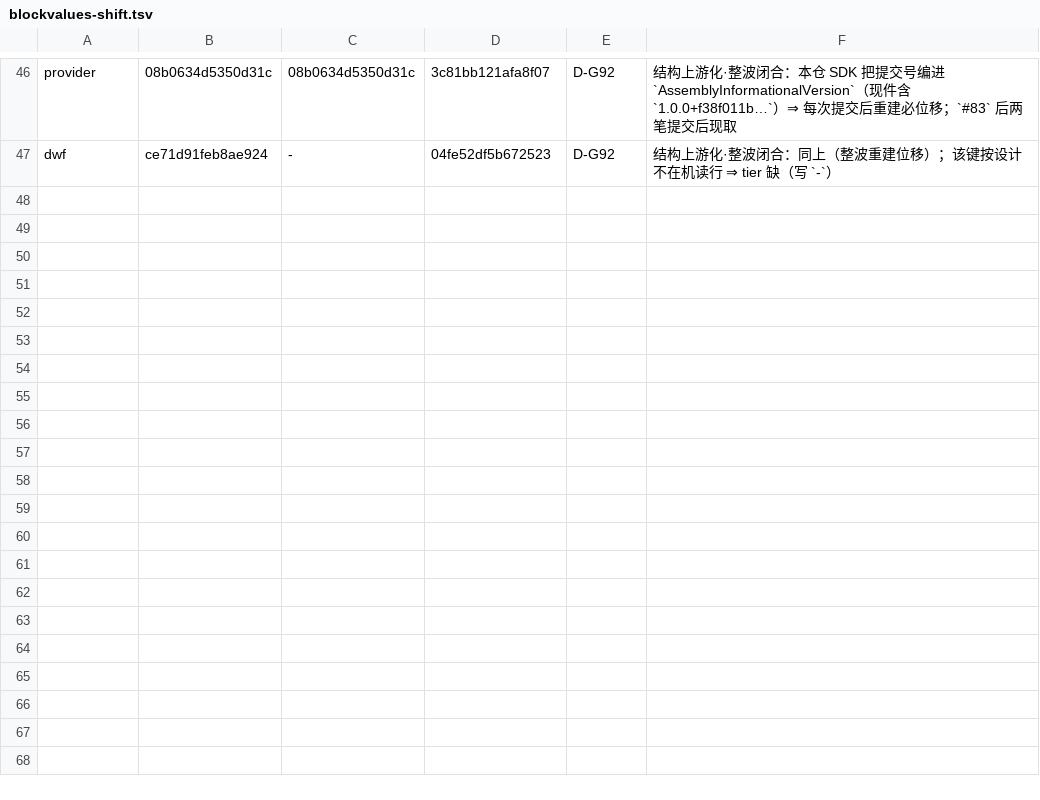
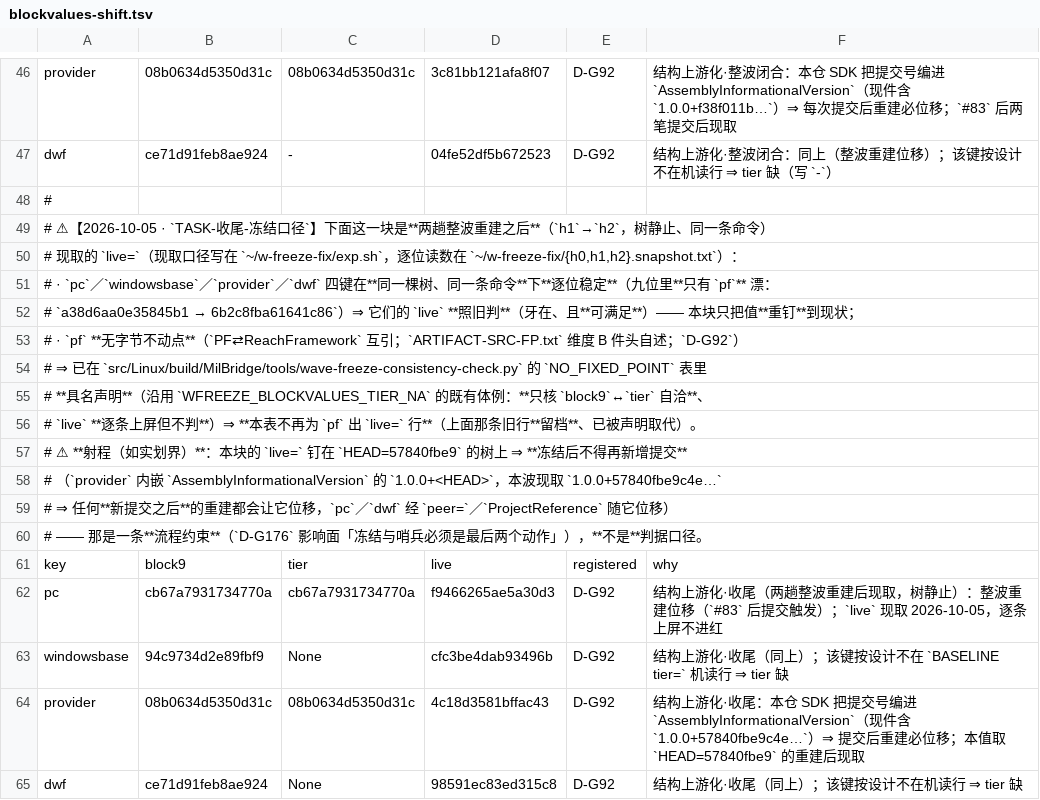
Before and after one commit to isharrrry/WPFOnLinux, a TSV file: src/Linux/build/MilBridge/blockvalues-shift.tsv, drawn as a sheet; only a part is shown, gaps mark what is left out; the diff names each change by its address in the sheet, - before the commit and + after, or states it on an @@ line.

Commit message:
fix(freeze): 冻结一致性判据收口 —— 环成员 pf「无字节不动点」只核 block9↔tier（live 只上屏不判）＋ 外部冻结器 NINE 表改现落点
根因（已登记 D-G176③ / D-G92）：整波每趟必重建 × blockvalues 的 live= 被钉住 ⇒ 同趟「重钉」与
[5c/6] 通过结构上不可兼得。取证（同树两趟重建 h1→h2）：唯一「无字节不动点」者 = pf
（PF⇄ReachFramework 互引）；pc/windowsbase/provider/dwf 在同树两趟逐位稳定 ⇒ 仍照旧判 live（不读宽）。

- src/Linux/build/MilBridge/tools/wave-freeze-consistency-check.py：件头加口径段 ＋ 新表
  NO_FIXED_POINT={'pf':('ring','D-G92')}；sec_blockvalues() 对表内键只核 block9↔tier 自洽，
  live 逐条上屏（新行 WFREEZE_BLOCKVALUES_NOFIXPT）不判；汇总加 nofixpt=；自检加两条反极腿
  S6nfp0/S6nfp（改成 block9≠tier ⇒ 必红并点名 block-selfcontradiction）；并修两处旧落点自检引用
  （改前 --selftest 在 S10 就崩）。自检 18/18。
- src/Linux/build/MilBridge/blockvalues-shift.tsv：追加收尾重钉块（pc/windowsbase/provider/dwf
  的 live= 按 HEAD=57840fbe9 的重建后现取；pf 不再出 live= 行），并写明「冻结与哨兵必须是最后两个
  动作」的流程约束（D-G176 影响面）。
- src/Linux/build/MilBridge/HANDOFF-NEXT.md：追加 cell=#1/#2/#3、cell=#9 更正行。
- 其余 4 件（ARTIFACT-SRC-FP.txt ×3、两枚日志）为整波重建随动件。

验收（非重建类，均在提交后复跑）：
[5c/6] WFREEZE_CONSISTENCY=PASS rootdefault=PASS decl=PASS nineauth=PASS blockvalues=PASS（nofixpt=1）
八颗关键牙 rc=0；该牙 --selftest cases=18 pass=18。
空帧无回归：THIRDPARTY=PASS max_colors=1644（verify-all 内 ＋ 独立复算各一次）。

```diff
--- a/src/Linux/build/MilBridge/blockvalues-shift.tsv
+++ b/src/Linux/build/MilBridge/blockvalues-shift.tsv
+row 48: #
+row 49: # ⚠【2026-10-05 · `TASK-收尾-冻结口径`】下面这一块是**两趟整波重建之后**（`h1`→`h2`，树静止、同一条命令）
+row 50: # 现取的 `live=`（现取口径写在 `~/w-freeze-fix/exp.sh`，逐位读数在 `~/w-freeze-fix/{h0,h1,h2}.snapshot.txt`）：
+row 51: # · `pc`／`windowsbase`／`provider`／`dwf` 四键在**同一棵树、同一条命令**下**逐位稳定**（九位里**只有 `pf`** 漂：
+row 52: # `a38d6aa0e35845b1 → 6b2c8fba61641c86`）⇒ 它们的 `live` **照旧判**（牙在、且**可满足**）—— 本块只把值**重钉**到现状；
+row 53: # · `pf` **无字节不动点**（`PF⇄ReachFramework` 互引；`ARTIFACT-SRC-FP.txt` 维度 B 件头自述；`D-G92`）
+row 54: # ⇒ 已在 `src/Linux/build/MilBridge/tools/wave-freeze-consistency-check.py` 的 `NO_FIXED_POINT` 表里
+row 55: # **具名声明**（沿用 `WFREEZE_BLOCKVALUES_TIER_NA` 的既有体例：**只核 `block9`↔`tier` 自洽**、
+row 56: # `live` **逐条上屏但不判**）⇒ **本表不再为 `pf` 出 `live=` 行**（上面那条旧行**留档**、已被声明取代）。
+row 57: # ⚠ **射程（如实划界）**：本块的 `live=` 钉在 `HEAD=57840fbe9` 的树上 ⇒ **冻结后不得再新增提交**
+row 58: # （`provider` 内嵌 `AssemblyInformationalVersion` 的 `1.0.0+<HEAD>`，本波现取 `1.0.0+57840fbe9c4e…`
+row 59: # ⇒ 任何**新提交之后**的重建都会让它位移，`pc`／`dwf` 经 `peer=`／`ProjectReference` 随它位移）
+row 60: # —— 那是一条**流程约束**（`D-G176` 影响面「冻结与哨兵必须是最后两个动作」），**不是**判据口径。
+row 61: key | block9 | tier | live | registered | why
+row 62: pc | cb67a7931734770a | cb67a7931734770a | f9466265ae5a30d3 | D-G92 | 结构上游化·收尾（两趟整波重建后现取，树静止）：整波重建位移（`#83` 后提交触发）；`live` 现取 2026-10-05，逐条上屏不进红
+row 63: windowsbase | 94c9734d2e89fbf9 | None | cfc3be4dab93496b | D-G92 | 结构上游化·收尾（同上）；该键按设计不在 `BASELINE tier=` 机读行 ⇒ tier 缺
+row 64: provider | 08b0634d5350d31c | 08b0634d5350d31c | 4c18d3581bffac43 | D-G92 | 结构上游化·收尾：本仓 SDK 把提交号编进 `AssemblyInformationalVersion`（现件含 `1.0.0+57840fbe9c4e…`）⇒ 提交后重建必位移；本值取 `HEAD=57840fbe9` 的重建后现取
+row 65: dwf | ce71d91feb8ae924 | None | 98591ec83ed315c8 | D-G92 | 结构上游化·收尾（同上）；该键按设计不在机读行 ⇒ tier 缺
```
Also changed, not shown: 7 other files.
